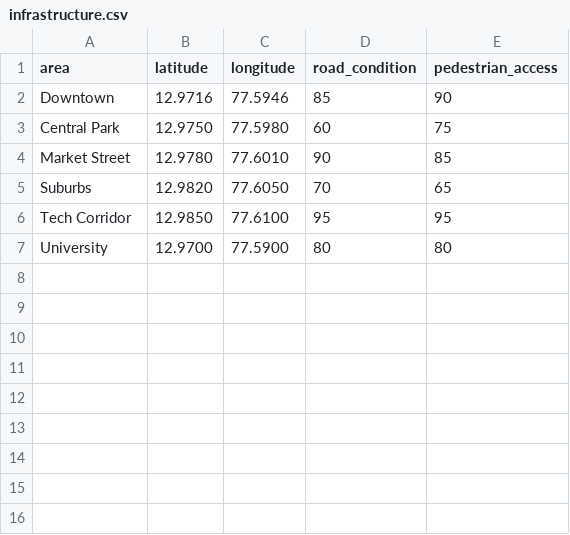
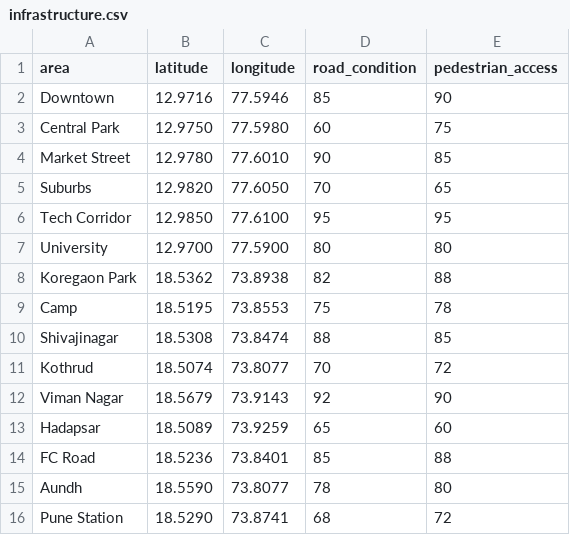
Before and after one commit to ashutoshshelar2409-prog/SafeGuard-Safety-Engine, a CSV file: data/raw/infrastructure.csv, drawn as a sheet; the diff names each change by its address in the sheet, - before the commit and + after, or states it on an @@ line.

Commit message:
feat: add raw dataset files for infrastructure, lighting, community reports, crime, and emergency services

```diff
--- a/data/raw/infrastructure.csv
+++ b/data/raw/infrastructure.csv
+row 8: Koregaon Park | 18.5362 | 73.8938 | 82 | 88
+row 9: Camp | 18.5195 | 73.8553 | 75 | 78
+row 10: Shivajinagar | 18.5308 | 73.8474 | 88 | 85
+row 11: Kothrud | 18.5074 | 73.8077 | 70 | 72
+row 12: Viman Nagar | 18.5679 | 73.9143 | 92 | 90
+row 13: Hadapsar | 18.5089 | 73.9259 | 65 | 60
+row 14: FC Road | 18.5236 | 73.8401 | 85 | 88
+row 15: Aundh | 18.5590 | 73.8077 | 78 | 80
+row 16: Pune Station | 18.5290 | 73.8741 | 68 | 72
```
Also changed, not shown: data/raw/crime.csv, data/raw/emergency_services.csv, 2 other files.
